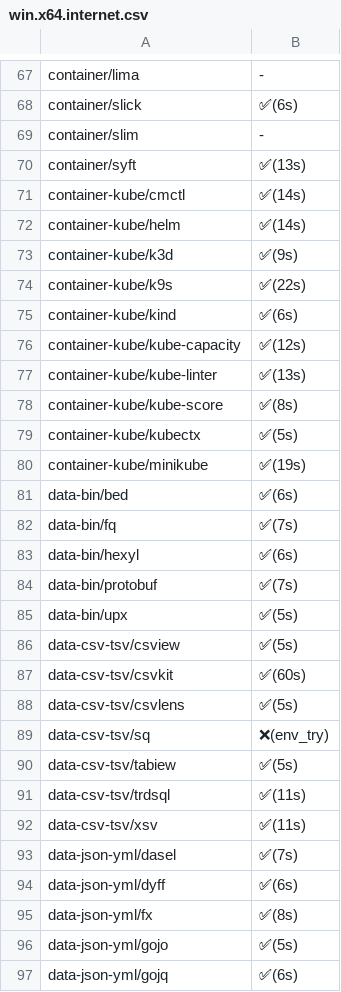
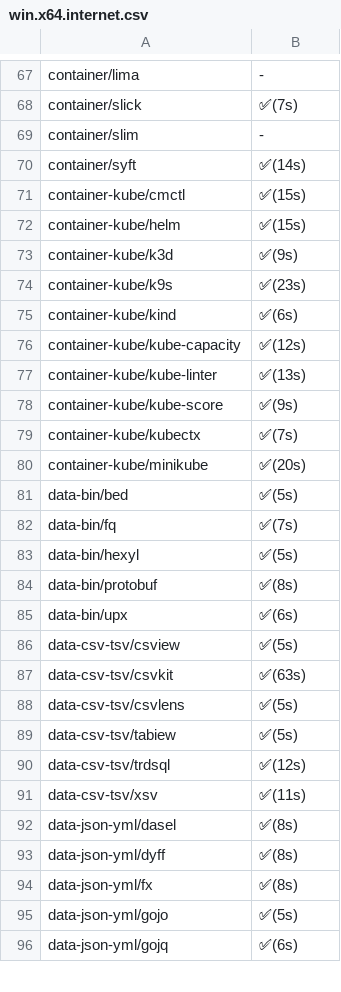
Before and after one commit to x-cmd/pkg, a CSV file: doc/smoke/win.x64.internet.csv, drawn as a sheet; only a part is shown, gaps mark what is left out; the diff covers the shown part only.

```diff
--- a/doc/smoke/win.x64.internet.csv
+++ b/doc/smoke/win.x64.internet.csv
@@ -67,9 +67,9 @@
  container/lima , -
- container/slick , ✅(6s)
+ container/slick , ✅(7s)
  container/slim , -
- container/syft , ✅(13s)
- container-kube/cmctl , ✅(14s)
- container-kube/helm , ✅(14s)
+ container/syft , ✅(14s)
+ container-kube/cmctl , ✅(15s)
+ container-kube/helm , ✅(15s)
  container-kube/k3d , ✅(9s)
- container-kube/k9s , ✅(22s)
+ container-kube/k9s , ✅(23s)
  container-kube/kind , ✅(6s)
@@ -77,19 +77,18 @@
  container-kube/kube-linter , ✅(13s)
- container-kube/kube-score , ✅(8s)
- container-kube/kubectx , ✅(5s)
- container-kube/minikube , ✅(19s)
- data-bin/bed , ✅(6s)
+ container-kube/kube-score , ✅(9s)
+ container-kube/kubectx , ✅(7s)
+ container-kube/minikube , ✅(20s)
+ data-bin/bed , ✅(5s)
  data-bin/fq , ✅(7s)
- data-bin/hexyl , ✅(6s)
- data-bin/protobuf , ✅(7s)
- data-bin/upx , ✅(5s)
+ data-bin/hexyl , ✅(5s)
+ data-bin/protobuf , ✅(8s)
+ data-bin/upx , ✅(6s)
  data-csv-tsv/csview , ✅(5s)
- data-csv-tsv/csvkit , ✅(60s)
+ data-csv-tsv/csvkit , ✅(63s)
  data-csv-tsv/csvlens , ✅(5s)
- data-csv-tsv/sq , ❌(env_try)
  data-csv-tsv/tabiew , ✅(5s)
- data-csv-tsv/trdsql , ✅(11s)
+ data-csv-tsv/trdsql , ✅(12s)
  data-csv-tsv/xsv , ✅(11s)
- data-json-yml/dasel , ✅(7s)
- data-json-yml/dyff , ✅(6s)
+ data-json-yml/dasel , ✅(8s)
+ data-json-yml/dyff , ✅(8s)
  data-json-yml/fx , ✅(8s)
```
Also changed, not shown: 61 edited cells elsewhere in this file.
